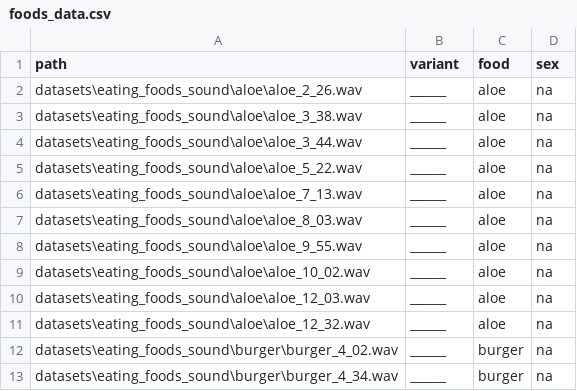
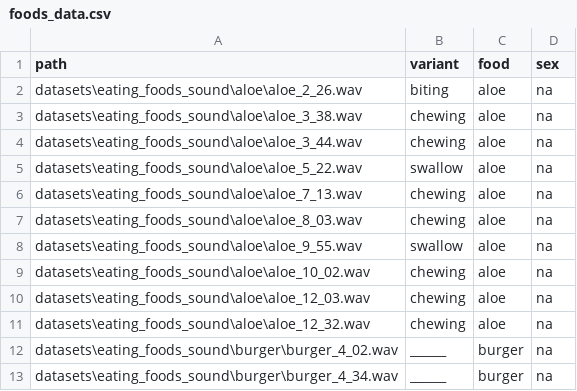
Before and after one commit to korliu/UB-NSSD, a CSV file: datasets/foods_data.csv, drawn as a sheet; only a part is shown.

Commit message:
annotated aloes

```diff
--- a/datasets/foods_data.csv
+++ b/datasets/foods_data.csv
@@ -1,12 +1,12 @@
 path,variant,food,sex
-datasets\eating_foods_sound\aloe\aloe_2_26.wav,______,aloe,na
-datasets\eating_foods_sound\aloe\aloe_3_38.wav,______,aloe,na
-datasets\eating_foods_sound\aloe\aloe_3_44.wav,______,aloe,na
-datasets\eating_foods_sound\aloe\aloe_5_22.wav,______,aloe,na
-datasets\eating_foods_sound\aloe\aloe_7_13.wav,______,aloe,na
-datasets\eating_foods_sound\aloe\aloe_8_03.wav,______,aloe,na
-datasets\eating_foods_sound\aloe\aloe_9_55.wav,______,aloe,na
-datasets\eating_foods_sound\aloe\aloe_10_02.wav,______,aloe,na
-datasets\eating_foods_sound\aloe\aloe_12_03.wav,______,aloe,na
-datasets\eating_foods_sound\aloe\aloe_12_32.wav,______,aloe,na
+datasets\eating_foods_sound\aloe\aloe_2_26.wav,biting,aloe,na
+datasets\eating_foods_sound\aloe\aloe_3_38.wav,chewing,aloe,na
+datasets\eating_foods_sound\aloe\aloe_3_44.wav,chewing,aloe,na
+datasets\eating_foods_sound\aloe\aloe_5_22.wav,swallow,aloe,na
+datasets\eating_foods_sound\aloe\aloe_7_13.wav,chewing,aloe,na
+datasets\eating_foods_sound\aloe\aloe_8_03.wav,chewing,aloe,na
+datasets\eating_foods_sound\aloe\aloe_9_55.wav,swallow,aloe,na
+datasets\eating_foods_sound\aloe\aloe_10_02.wav,chewing,aloe,na
+datasets\eating_foods_sound\aloe\aloe_12_03.wav,chewing,aloe,na
+datasets\eating_foods_sound\aloe\aloe_12_32.wav,chewing,aloe,na
 datasets\eating_foods_sound\burger\burger_4_02.wav,______,burger,na
```
